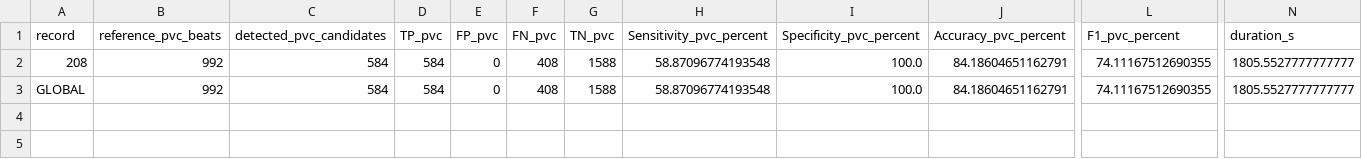
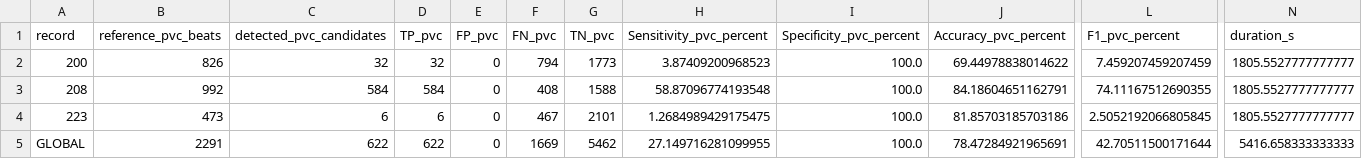
Before and after one commit to TiagoSilva35/pHealthSystem, a CSV file: mitdb_results/database_summary_pvcref.csv, drawn as a sheet; only a part is shown, gaps mark what is left out; addresses are those after the commit; rows hold the shown columns only; the diff names each change by its address in the sheet, - before the commit and + after, or states it on an @@ line.

```diff
--- a/mitdb_results/database_summary_pvcref.csv
+++ b/mitdb_results/database_summary_pvcref.csv
+row 2: 200 | 826 | 32 | 32 | 0 | 794 | 1773 | 3.87409200968523 | 100.0 | 69.44978838014622 | 7.459207459207459 | 1805.5527777777777
+row 4: 223 | 473 | 6 | 6 | 0 | 467 | 2101 | 1.2684989429175475 | 100.0 | 81.85703185703186 | 2.5052192066805845 | 1805.5527777777777
-B5 (reference_pvc_beats): 992
+B5 (reference_pvc_beats): 2291
-C5 (detected_pvc_candidates): 584
+C5 (detected_pvc_candidates): 622
-D5 (TP_pvc): 584
+D5 (TP_pvc): 622
-F5 (FN_pvc): 408
+F5 (FN_pvc): 1669
-G5 (TN_pvc): 1588
+G5 (TN_pvc): 5462
-H5 (Sensitivity_pvc_percent): 58.87096774193548
+H5 (Sensitivity_pvc_percent): 27.149716281099955
-J5 (Accuracy_pvc_percent): 84.18604651162791
+J5 (Accuracy_pvc_percent): 78.47284921965691
-L5 (F1_pvc_percent): 74.11167512690355
+L5 (F1_pvc_percent): 42.70511500171644
-N5 (duration_s): 1805.5527777777777
+N5 (duration_s): 5416.658333333333
```
Also changed, not shown: mitdb_beats_test/208_beat_eval.csv, mitdb_results/database_summary_pvc.csv, 35 other files.
